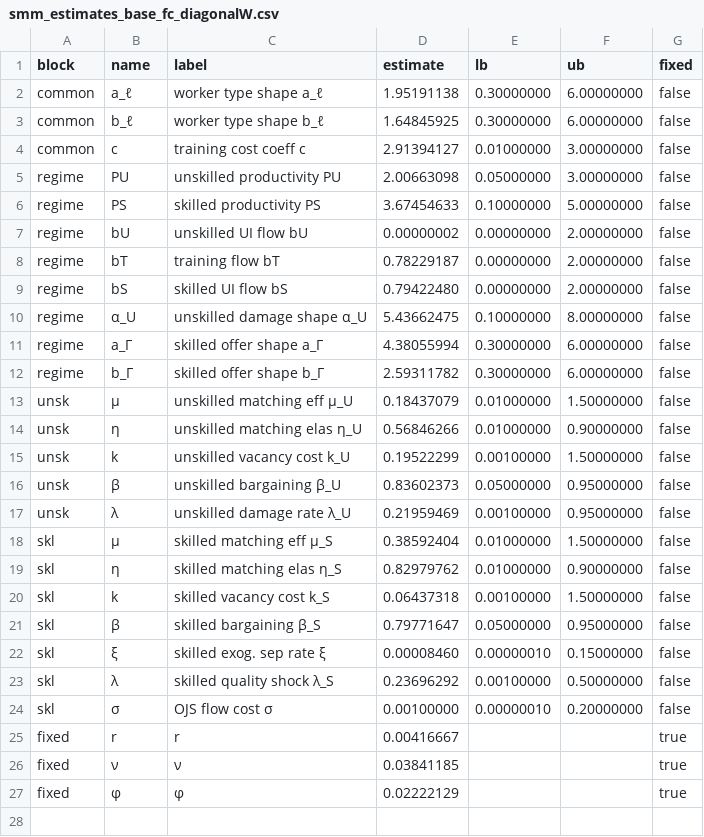
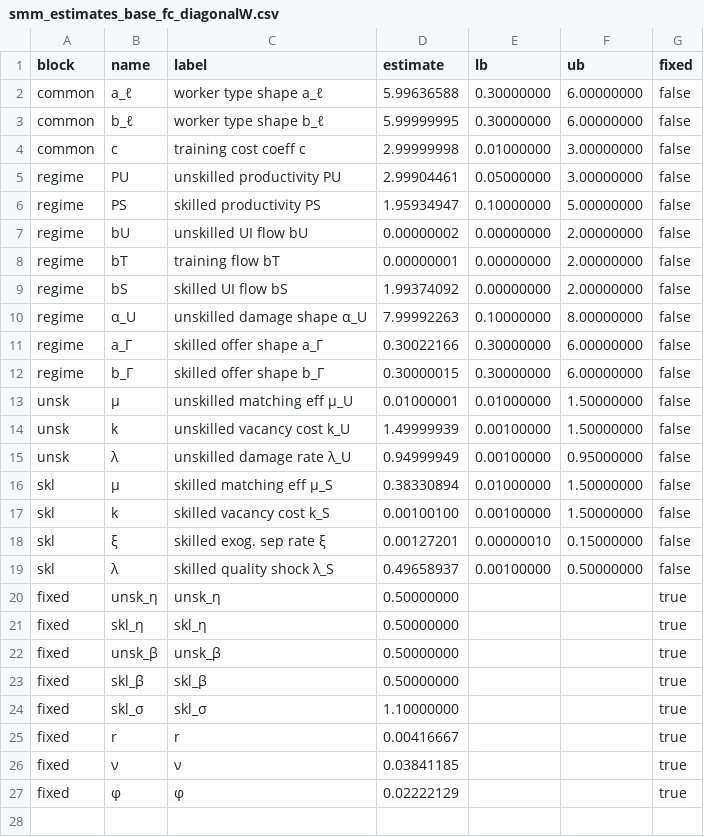
Before and after one commit to RamziChariag/DMP_labour_market_choice, a CSV file: output/tables/smm_estimates_base_fc_diagonalW.csv, drawn as a sheet; only a part is shown; the diff covers the shown part only.

```diff
--- a/output/tables/smm_estimates_base_fc_diagonalW.csv
+++ b/output/tables/smm_estimates_base_fc_diagonalW.csv
@@ -1,25 +1,25 @@
 block,name,label,estimate,lb,ub,fixed
-common,a_ℓ,worker type shape a_ℓ,1.95191138,0.30000000,6.00000000,false
-common,b_ℓ,worker type shape b_ℓ,1.64845925,0.30000000,6.00000000,false
-common,c,training cost coeff c,2.91394127,0.01000000,3.00000000,false
-regime,PU,unskilled productivity PU,2.00663098,0.05000000,3.00000000,false
-regime,PS,skilled productivity PS,3.67454633,0.10000000,5.00000000,false
+common,a_ℓ,worker type shape a_ℓ,5.99636588,0.30000000,6.00000000,false
+common,b_ℓ,worker type shape b_ℓ,5.99999995,0.30000000,6.00000000,false
+common,c,training cost coeff c,2.99999998,0.01000000,3.00000000,false
+regime,PU,unskilled productivity PU,2.99904461,0.05000000,3.00000000,false
+regime,PS,skilled productivity PS,1.95934947,0.10000000,5.00000000,false
 regime,bU,unskilled UI flow bU,0.00000002,0.00000000,2.00000000,false
-regime,bT,training flow bT,0.78229187,0.00000000,2.00000000,false
-regime,bS,skilled UI flow bS,0.79422480,0.00000000,2.00000000,false
-regime,α_U,unskilled damage shape α_U,5.43662475,0.10000000,8.00000000,false
-regime,a_Γ,skilled offer shape a_Γ,4.38055994,0.30000000,6.00000000,false
-regime,b_Γ,skilled offer shape b_Γ,2.59311782,0.30000000,6.00000000,false
-unsk,μ,unskilled matching eff μ_U,0.18437079,0.01000000,1.50000000,false
-unsk,η,unskilled matching elas η_U,0.56846266,0.01000000,0.90000000,false
-unsk,k,unskilled vacancy cost k_U,0.19522299,0.00100000,1.50000000,false
-unsk,β,unskilled bargaining β_U,0.83602373,0.05000000,0.95000000,false
-unsk,λ,unskilled damage rate λ_U,0.21959469,0.00100000,0.95000000,false
-skl,μ,skilled matching eff μ_S,0.38592404,0.01000000,1.50000000,false
-skl,η,skilled matching elas η_S,0.82979762,0.01000000,0.90000000,false
-skl,k,skilled vacancy cost k_S,0.06437318,0.00100000,1.50000000,false
-skl,β,skilled bargaining β_S,0.79771647,0.05000000,0.95000000,false
-skl,ξ,skilled exog. sep rate ξ,0.00008460,0.00000010,0.15000000,false
-skl,λ,skilled quality shock λ_S,0.23696292,0.00100000,0.50000000,false
-skl,σ,OJS flow cost σ,0.00100000,0.00000010,0.20000000,false
+regime,bT,training flow bT,0.00000001,0.00000000,2.00000000,false
+regime,bS,skilled UI flow bS,1.99374092,0.00000000,2.00000000,false
+regime,α_U,unskilled damage shape α_U,7.99992263,0.10000000,8.00000000,false
+regime,a_Γ,skilled offer shape a_Γ,0.30022166,0.30000000,6.00000000,false
+regime,b_Γ,skilled offer shape b_Γ,0.30000015,0.30000000,6.00000000,false
+unsk,μ,unskilled matching eff μ_U,0.01000001,0.01000000,1.50000000,false
+unsk,k,unskilled vacancy cost k_U,1.49999939,0.00100000,1.50000000,false
+unsk,λ,unskilled damage rate λ_U,0.94999949,0.00100000,0.95000000,false
+skl,μ,skilled matching eff μ_S,0.38330894,0.01000000,1.50000000,false
+skl,k,skilled vacancy cost k_S,0.00100100,0.00100000,1.50000000,false
+skl,ξ,skilled exog. sep rate ξ,0.00127201,0.00000010,0.15000000,false
+skl,λ,skilled quality shock λ_S,0.49658937,0.00100000,0.50000000,false
+fixed,unsk_η,unsk_η,0.50000000,,,true
+fixed,skl_η,skl_η,0.50000000,,,true
+fixed,unsk_β,unsk_β,0.50000000,,,true
+fixed,skl_β,skl_β,0.50000000,,,true
+fixed,skl_σ,skl_σ,1.10000000,,,true
 fixed,r,r,0.00416667,,,true
```
Also changed, not shown: 1 edited cell elsewhere in this file, 5 other files.
